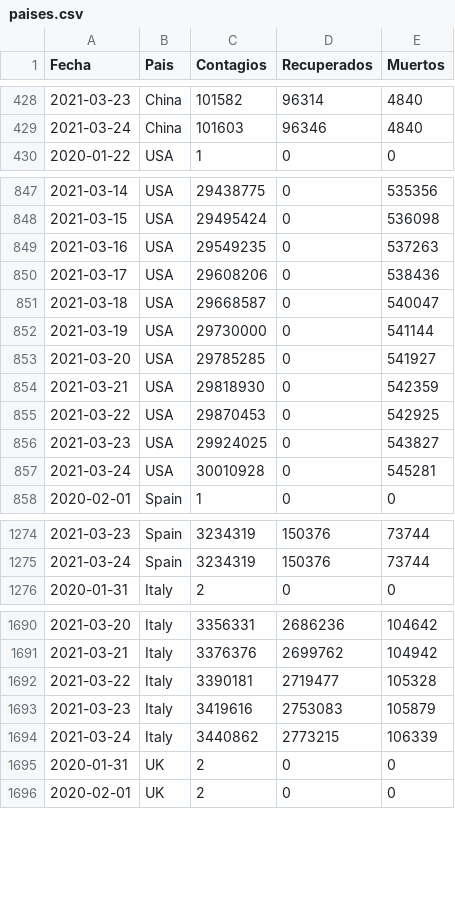
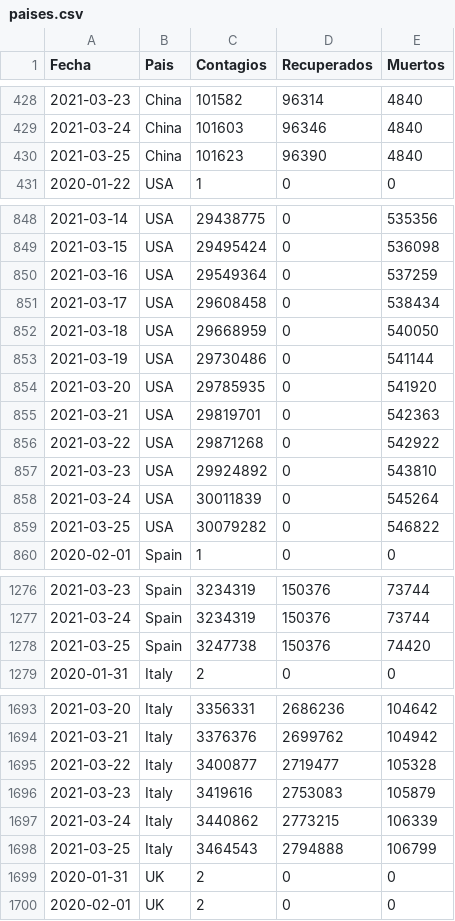
Before and after one commit to LoretoSanchez/Covid19, a CSV file: paises.csv, drawn as a sheet; only a part is shown, gaps mark what is left out; the diff covers the shown part only.

```diff
--- a/paises.csv
+++ b/paises.csv
@@ -429,2 +429,3 @@ Fecha,Pais,Contagios,Recuperados,Muertos
 2021-03-24,China,101603,96346,4840
+2021-03-25,China,101623,96390,4840
 2020-01-22,USA,1,0,0
@@ -848,11 +849,12 @@ Fecha,Pais,Contagios,Recuperados,Muertos
 2021-03-15,USA,29495424,0,536098
-2021-03-16,USA,29549235,0,537263
-2021-03-17,USA,29608206,0,538436
-2021-03-18,USA,29668587,0,540047
-2021-03-19,USA,29730000,0,541144
-2021-03-20,USA,29785285,0,541927
-2021-03-21,USA,29818930,0,542359
-2021-03-22,USA,29870453,0,542925
-2021-03-23,USA,29924025,0,543827
-2021-03-24,USA,30010928,0,545281
+2021-03-16,USA,29549364,0,537259
+2021-03-17,USA,29608458,0,538434
+2021-03-18,USA,29668959,0,540050
+2021-03-19,USA,29730486,0,541144
+2021-03-20,USA,29785935,0,541920
+2021-03-21,USA,29819701,0,542363
+2021-03-22,USA,29871268,0,542922
+2021-03-23,USA,29924892,0,543810
+2021-03-24,USA,30011839,0,545264
+2021-03-25,USA,30079282,0,546822
 2020-02-01,Spain,1,0,0
@@ -1275,2 +1277,3 @@ Fecha,Pais,Contagios,Recuperados,Muertos
 2021-03-24,Spain,3234319,150376,73744
+2021-03-25,Spain,3247738,150376,74420
 2020-01-31,Italy,2,0,0
@@ -1691,5 +1694,6 @@ Fecha,Pais,Contagios,Recuperados,Muertos
 2021-03-21,Italy,3376376,2699762,104942
-2021-03-22,Italy,3390181,2719477,105328
+2021-03-22,Italy,3400877,2719477,105328
 2021-03-23,Italy,3419616,2753083,105879
 2021-03-24,Italy,3440862,2773215,106339
+2021-03-25,Italy,3464543,2794888,106799
 2020-01-31,UK,2,0,0
```
Also changed, not shown: 9 added rows elsewhere in this file, paises2.csv.
